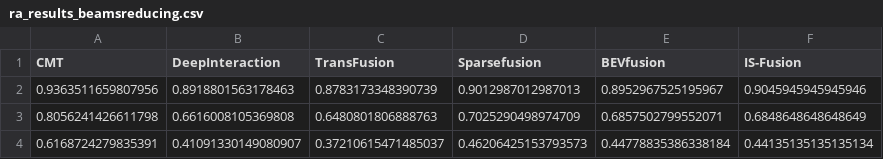
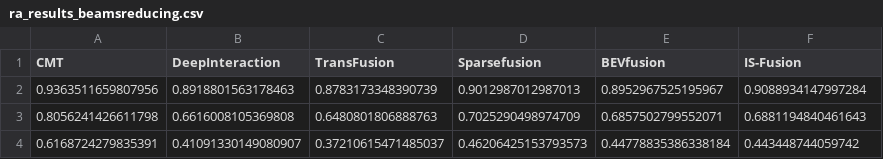
Before and after one commit to ika-rwth-aachen/MultiCorrupt, a CSV file: evaluation/ra_results_beamsreducing.csv, drawn as a sheet.

```diff
--- a/evaluation/ra_results_beamsreducing.csv
+++ b/evaluation/ra_results_beamsreducing.csv
@@ -1,4 +1,4 @@
 CMT,DeepInteraction,TransFusion,Sparsefusion,BEVfusion,IS-Fusion
-0.9363511659807956,0.8918801563178463,0.8783173348390739,0.9012987012987013,0.8952967525195967,0.9045945945945946
-0.8056241426611798,0.6616008105369808,0.6480801806888763,0.7025290498974709,0.6857502799552071,0.6848648648648649
-0.6168724279835391,0.41091330149080907,0.37210615471485037,0.46206425153793573,0.44778835386338184,0.44135135135135134
+0.9363511659807956,0.8918801563178463,0.8783173348390739,0.9012987012987013,0.8952967525195967,0.9088934147997284
+0.8056241426611798,0.6616008105369808,0.6480801806888763,0.7025290498974709,0.6857502799552071,0.6881194840461643
+0.6168724279835391,0.41091330149080907,0.37210615471485037,0.46206425153793573,0.44778835386338184,0.443448744059742
```
Also changed, not shown: evaluation/evaluations_nds.csv, evaluation/ra_results.csv, 13 other files.
